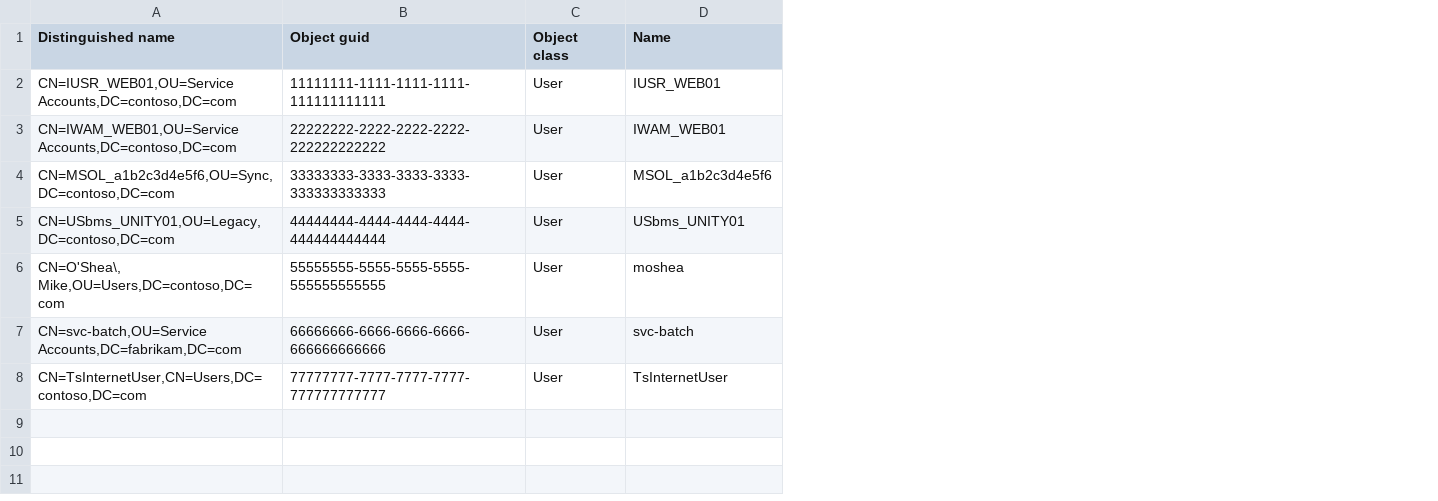
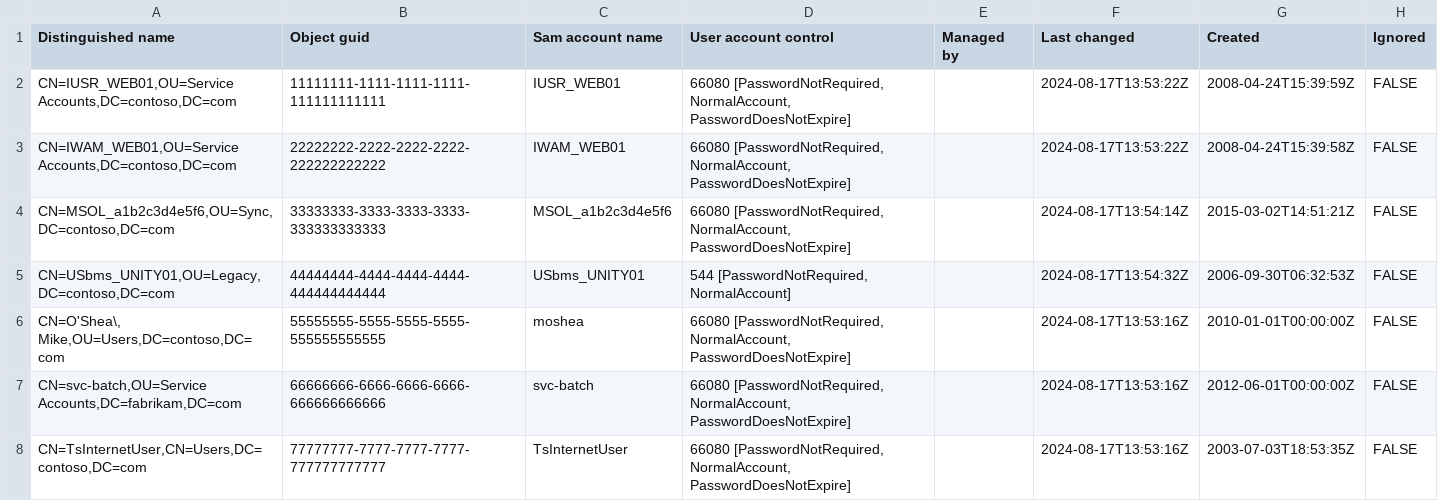
Before and after one commit to ciscocdp-netizen/PowershellTools, a CSV file: Samples/PasswordNotRequired.sample.csv, drawn as a sheet; removed rows and columns are numbered as before the commit, all else as after; the diff names each change by its address in the sheet, - before the commit and + after, or states it on an @@ line.

```diff
--- a/Samples/PasswordNotRequired.sample.csv
+++ b/Samples/PasswordNotRequired.sample.csv
-column C (Object class), rows 2-8: all User
+column D (User account control), rows 2-8: 66080 [PasswordNotRequired, NormalAccount, PasswordDoesNotExpire] | 66080 [PasswordNotRequired, NormalAccount, PasswordDoesNotExpire] | 66080 [PasswordNotRequired, NormalAccount, PasswordDoesNotExpire] | 544 [PasswordNotRequired, NormalAccount] | 66080 [PasswordNotRequired, NormalAccount, PasswordDoesNotExpire] | 66080 [PasswordNotRequired, NormalAccount, PasswordDoesNotExpire] | 66080 [PasswordNotRequired, NormalAccount, PasswordDoesNotExpire]
+column E (Managed by), empty
+column F (Last changed), rows 2-8: 2024-08-17T13:53:22Z | 2024-08-17T13:53:22Z | 2024-08-17T13:54:14Z | 2024-08-17T13:54:32Z | 2024-08-17T13:53:16Z | 2024-08-17T13:53:16Z | 2024-08-17T13:53:16Z
+column G (Created), rows 2-8: 2008-04-24T15:39:59Z | 2008-04-24T15:39:58Z | 2015-03-02T14:51:21Z | 2006-09-30T06:32:53Z | 2010-01-01T00:00:00Z | 2012-06-01T00:00:00Z | 2003-07-03T18:53:35Z
+column H (Ignored), rows 2-8: all FALSE
-C1: Name
+C1: Sam account name
```
Also changed, not shown: 2 other files.
